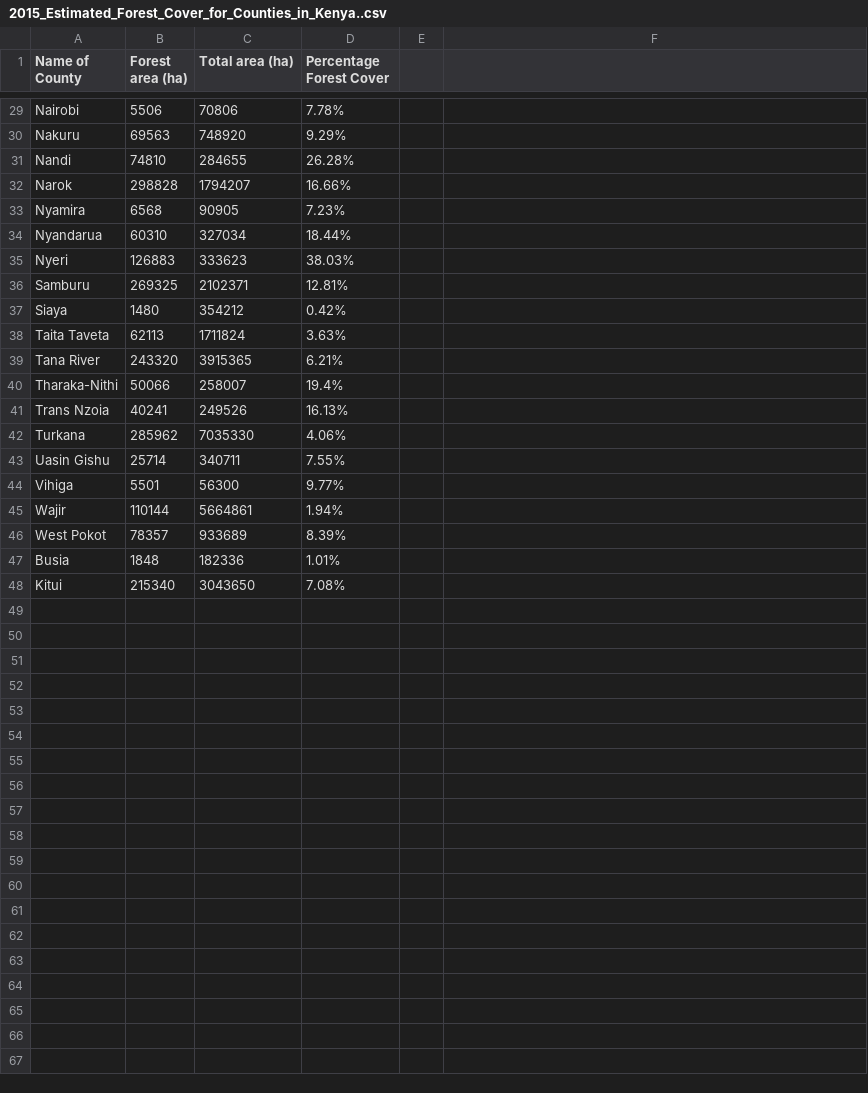
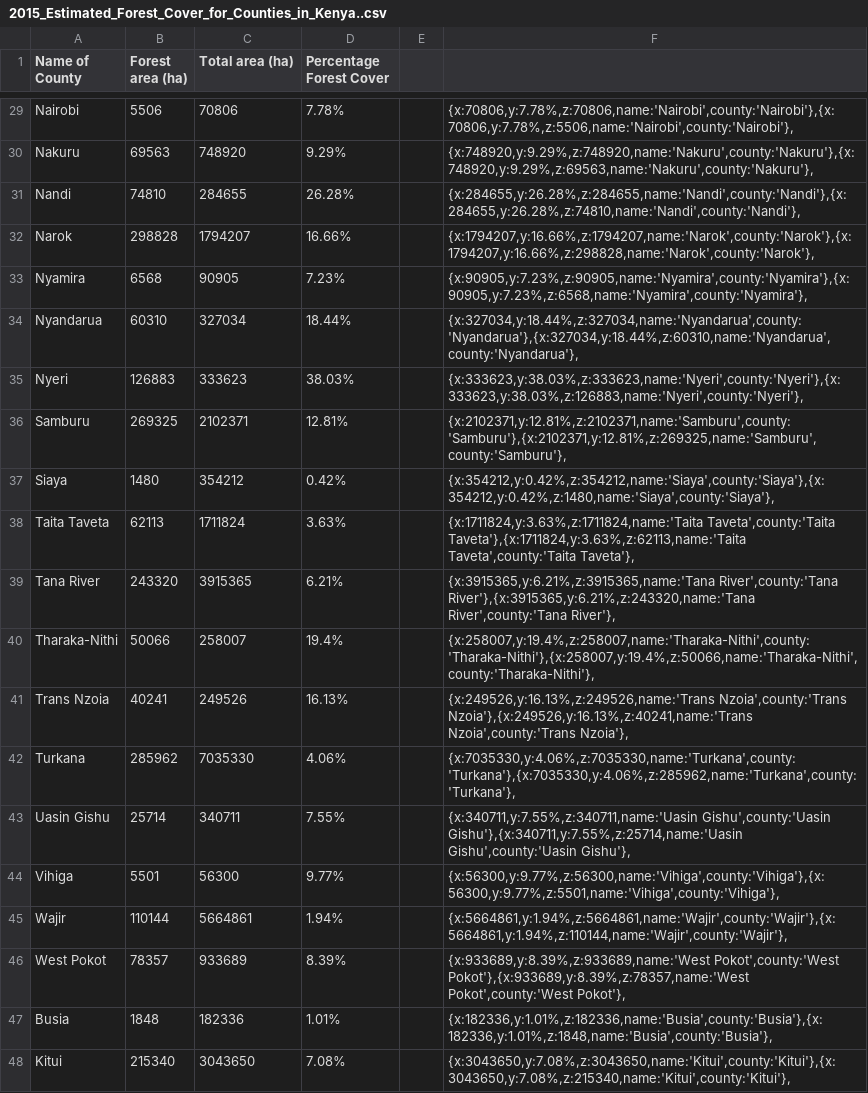
Before and after one commit to HawiCaesar/forest-cover, a CSV file: 2015_Estimated_Forest_Cover_for_Counties_in_Kenya..csv, drawn as a sheet; only a part is shown, gaps mark what is left out; the diff covers the shown part only; the diff names each change by its address in the sheet, - before the commit and + after, or states it on an @@ line.

```diff
--- a/2015_Estimated_Forest_Cover_for_Counties_in_Kenya..csv
+++ b/2015_Estimated_Forest_Cover_for_Counties_in_Kenya..csv
-F29: (empty)
+F29: {x:70806,y:7.78%,z:70806,name:'Nairobi',county:'Nairobi'},{x:70806,y:7.78%,z:5506,name:'Nairobi',county:'Nairobi'},
-F30: (empty)
+F30: {x:748920,y:9.29%,z:748920,name:'Nakuru',county:'Nakuru'},{x:748920,y:9.29%,z:69563,name:'Nakuru',county:'Nakuru'},
-F31: (empty)
+F31: {x:284655,y:26.28%,z:284655,name:'Nandi',county:'Nandi'},{x:284655,y:26.28%,z:74810,name:'Nandi',county:'Nandi'},
-F32: (empty)
+F32: {x:1794207,y:16.66%,z:1794207,name:'Narok',county:'Narok'},{x:1794207,y:16.66%,z:298828,name:'Narok',county:'Narok'},
-F33: (empty)
+F33: {x:90905,y:7.23%,z:90905,name:'Nyamira',county:'Nyamira'},{x:90905,y:7.23%,z:6568,name:'Nyamira',county:'Nyamira'},
-F34: (empty)
+F34: {x:327034,y:18.44%,z:327034,name:'Nyandarua',county:'Nyandarua'},{x:327034,y:18.44%,z:60310,name:'Nyandarua',county:'Nyandarua'},
-F35: (empty)
+F35: {x:333623,y:38.03%,z:333623,name:'Nyeri',county:'Nyeri'},{x:333623,y:38.03%,z:126883,name:'Nyeri',county:'Nyeri'},
-F36: (empty)
+F36: {x:2102371,y:12.81%,z:2102371,name:'Samburu',county:'Samburu'},{x:2102371,y:12.81%,z:269325,name:'Samburu',county:'Samburu'},
-F37: (empty)
+F37: {x:354212,y:0.42%,z:354212,name:'Siaya',county:'Siaya'},{x:354212,y:0.42%,z:1480,name:'Siaya',county:'Siaya'},
-F38: (empty)
+F38: {x:1711824,y:3.63%,z:1711824,name:'Taita Taveta',county:'Taita Taveta'},{x:1711824,y:3.63%,z:62113,name:'Taita Taveta',county:'Taita Taveta'},
-F39: (empty)
+F39: {x:3915365,y:6.21%,z:3915365,name:'Tana River',county:'Tana River'},{x:3915365,y:6.21%,z:243320,name:'Tana River',county:'Tana River'},
-F40: (empty)
+F40: {x:258007,y:19.4%,z:258007,name:'Tharaka-Nithi',county:'Tharaka-Nithi'},{x:258007,y:19.4%,z:50066,name:'Tharaka-Nithi',county:'Tharaka-Nithi'},
-F41: (empty)
+F41: {x:249526,y:16.13%,z:249526,name:'Trans Nzoia',county:'Trans Nzoia'},{x:249526,y:16.13%,z:40241,name:'Trans Nzoia',county:'Trans Nzoia'},
-F42: (empty)
+F42: {x:7035330,y:4.06%,z:7035330,name:'Turkana',county:'Turkana'},{x:7035330,y:4.06%,z:285962,name:'Turkana',county:'Turkana'},
-F43: (empty)
+F43: {x:340711,y:7.55%,z:340711,name:'Uasin Gishu',county:'Uasin Gishu'},{x:340711,y:7.55%,z:25714,name:'Uasin Gishu',county:'Uasin Gishu'},
-F44: (empty)
+F44: {x:56300,y:9.77%,z:56300,name:'Vihiga',county:'Vihiga'},{x:56300,y:9.77%,z:5501,name:'Vihiga',county:'Vihiga'},
-F45: (empty)
+F45: {x:5664861,y:1.94%,z:5664861,name:'Wajir',county:'Wajir'},{x:5664861,y:1.94%,z:110144,name:'Wajir',county:'Wajir'},
-F46: (empty)
+F46: {x:933689,y:8.39%,z:933689,name:'West Pokot',county:'West Pokot'},{x:933689,y:8.39%,z:78357,name:'West Pokot',county:'West Pokot'},
-F47: (empty)
+F47: {x:182336,y:1.01%,z:182336,name:'Busia',county:'Busia'},{x:182336,y:1.01%,z:1848,name:'Busia',county:'Busia'},
-F48: (empty)
+F48: {x:3043650,y:7.08%,z:3043650,name:'Kitui',county:'Kitui'},{x:3043650,y:7.08%,z:215340,name:'Kitui',county:'Kitui'},
```
Also changed, not shown: 28 edited cells elsewhere in this file, 2 other files.
